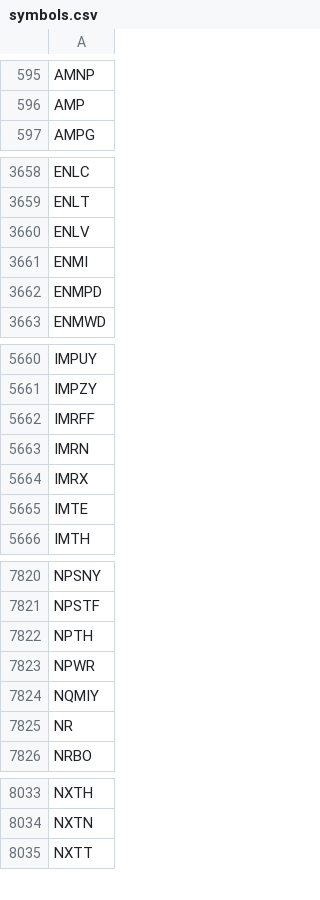
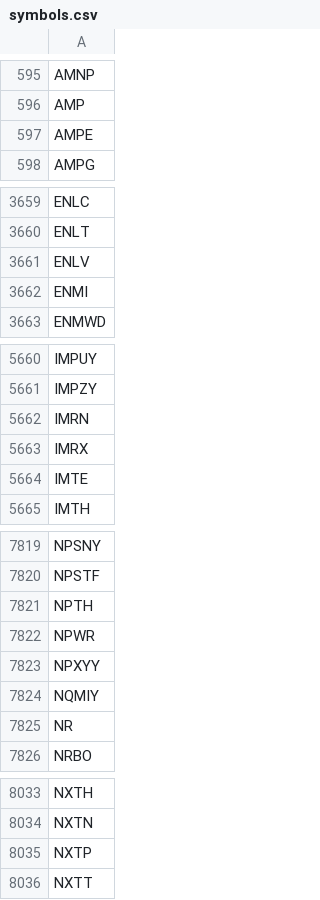
Before and after one commit to melder/symbols_options_csvs, a CSV file: symbols.csv, drawn as a sheet; only a part is shown, gaps mark what is left out; the diff covers the shown part only.

```diff
--- a/symbols.csv
+++ b/symbols.csv
@@ -596,2 +596,3 @@ AMNP
 AMP
+AMPE
 AMPG
@@ -3661,3 +3662,2 @@ ENLV
 ENMI
-ENMPD
 ENMWD
@@ -5661,3 +5661,2 @@ IMPUY
 IMPZY
-IMRFF
 IMRN
@@ -7823,2 +7822,3 @@ NPTH
 NPWR
+NPXYY
 NQMIY
@@ -8034,2 +8034,3 @@ NXTH
 NXTN
+NXTP
 NXTT
```
Also changed, not shown: 1 added row elsewhere in this file, monthlies.csv, options.csv, 1 other file.
